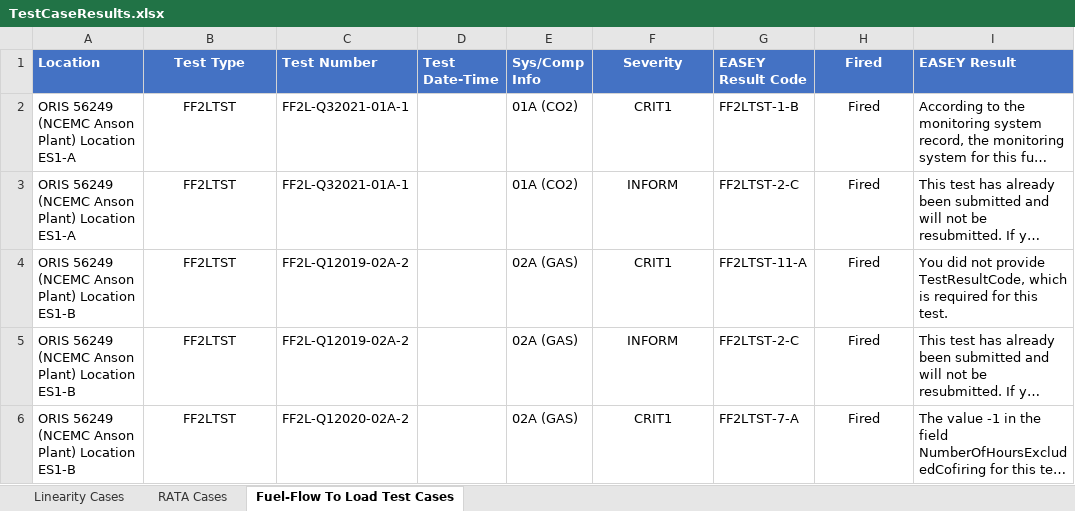
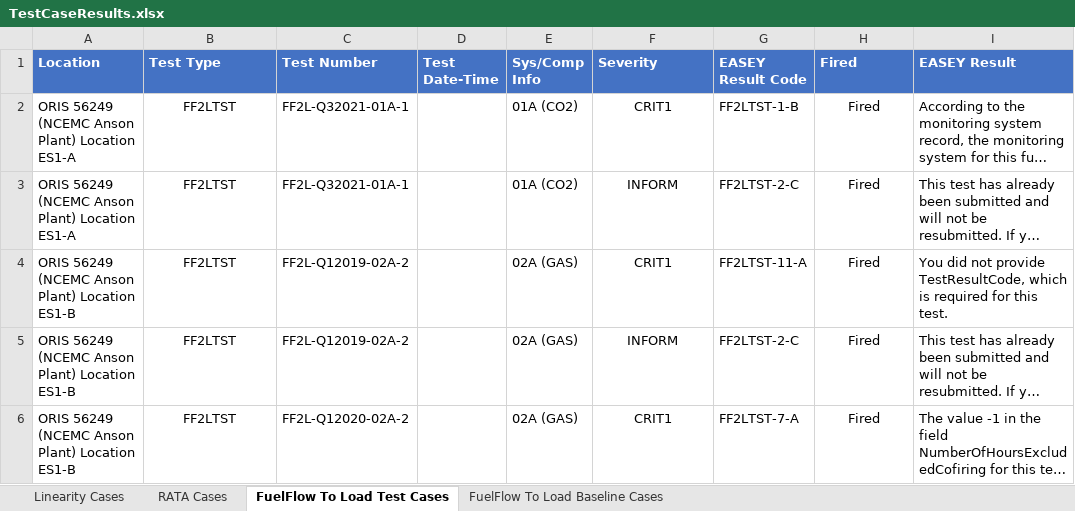
Before and after one commit to US-EPA-CAMD/easey-db-scripts, an Excel workbook: misc/Testing Scripts/QA/TestCaseResults.xlsx, sheet FuelFlow To Load Test Cases, drawn as a sheet; only a part is shown; long unchanged cells end in …; values as stored, in another font and other column widths than the file's, no borders; table styles not drawn; the diff names each change by its address in the sheet, - before the commit and + after, or states it on an @@ line.

Commit message:
Fuel-Flow to Load Test Case Run Completion

```diff
--- a/misc/Testing Scripts/QA/TestCaseResults.xlsx (sheet FuelFlow To Load Test Cases)
+++ b/misc/Testing Scripts/QA/TestCaseResults.xlsx (sheet FuelFlow To Load Test Cases)
-sheet tab: Fuel-Flow To Load Test Cases
+sheet tab: FuelFlow To Load Test Cases
+sheet tab: FuelFlow To Load Baseline Cases
-B1 alignment: center
+B1 alignment: left
-F1 alignment: center
+F1 alignment: left
-H1 alignment: center
+H1 alignment: left
```
Also changed, not shown: 17 other files.
